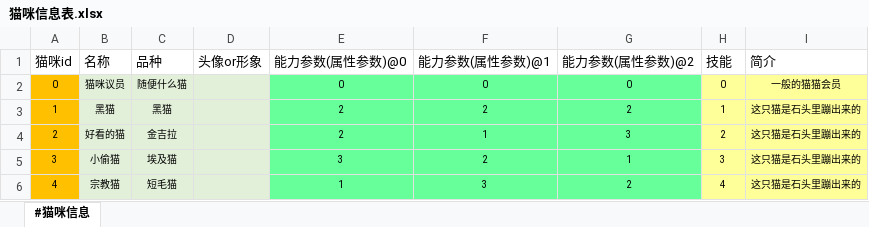
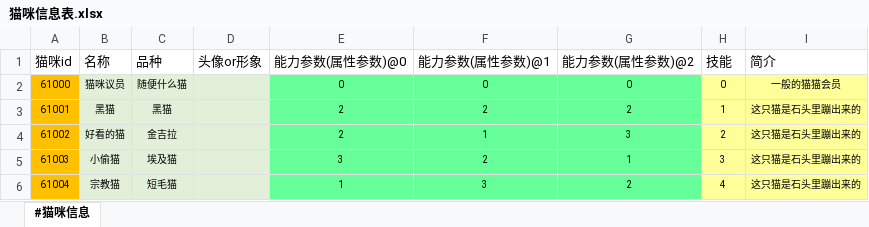
Before and after one commit to RadiumLZhang/Free-Casonry, an Excel workbook: ExcelConfig/pbjson/excel/猫咪信息表.xlsx, sheet #猫咪信息, drawn as a sheet; values as stored, in another font and other column widths than the file's, no borders; the diff names each change by its address in the sheet, - before the commit and + after, or states it on an @@ line.

```diff
--- a/ExcelConfig/pbjson/excel/猫咪信息表.xlsx (sheet #猫咪信息)
+++ b/ExcelConfig/pbjson/excel/猫咪信息表.xlsx (sheet #猫咪信息)
-A2 (猫咪id): 0
+A2 (猫咪id): 61000
-A3 (猫咪id): 1
+A3 (猫咪id): 61001
-A4 (猫咪id): 2
+A4 (猫咪id): 61002
-A5 (猫咪id): 3
+A5 (猫咪id): 61003
-A6 (猫咪id): 4
+A6 (猫咪id): 61004
```
Also changed, not shown: ExcelConfig/pbjson/excel/人类信息表.xlsx.
